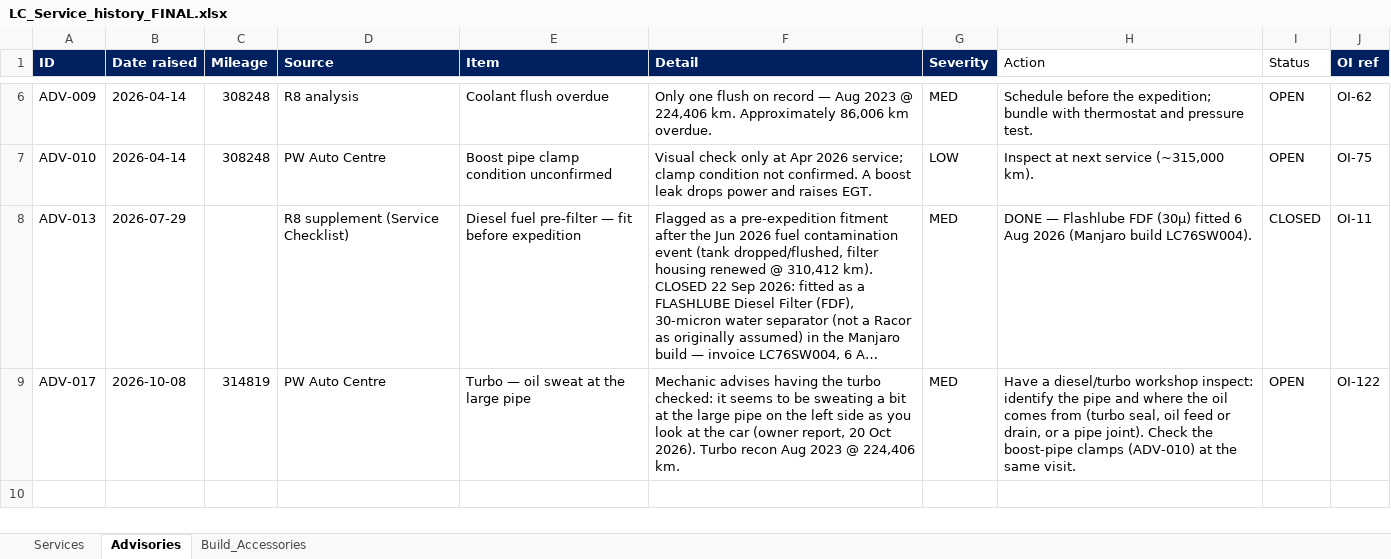
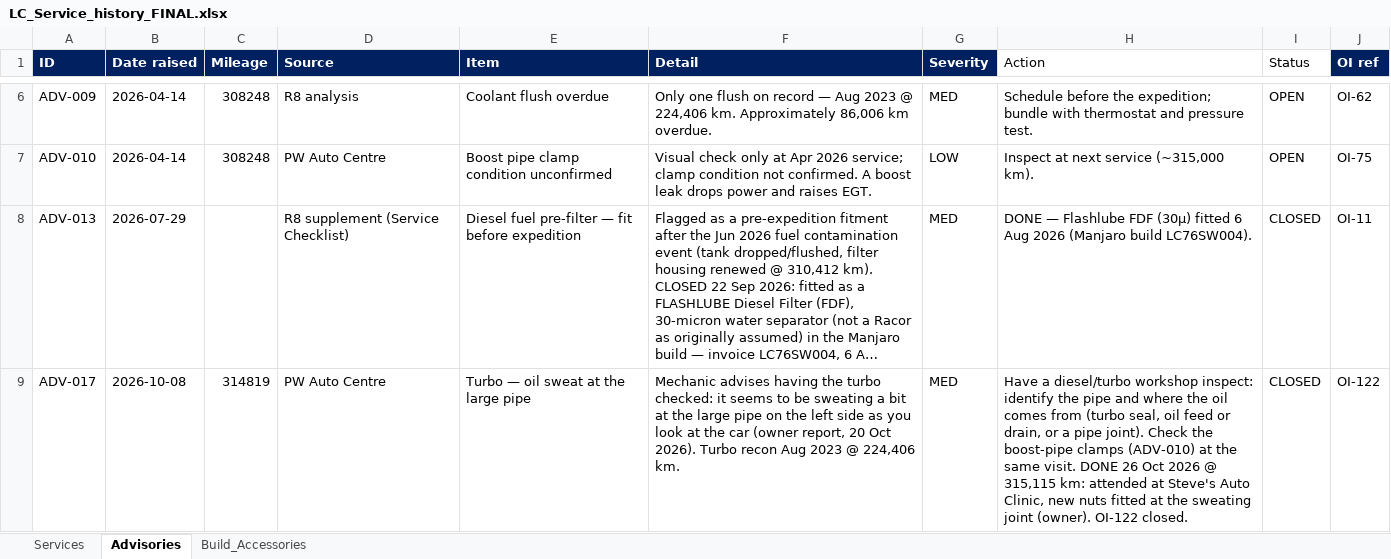
Before and after one commit to Overlandslabs/Consumption, an Excel workbook: LC_Service_history_FINAL.xlsx, sheet Advisories, drawn as a sheet; only a part is shown, gaps mark what is left out; long unchanged cells end in …; values as stored, in another font and other column widths than the file's, no borders; the diff names each change by its address in the sheet, - before the commit and + after, or states it on an @@ line.

```diff
--- a/LC_Service_history_FINAL.xlsx (sheet Advisories)
+++ b/LC_Service_history_FINAL.xlsx (sheet Advisories)
-H9 (Action): …same visit.
+H9 (Action): …same visit. DONE 26 Oct 2026 @ 315,115 km: attended at Steve's Auto Clinic, new nuts fitted at the sweating joint (owner). OI-122 closed.
-I9 (Status): OPEN
+I9 (Status): CLOSED
```
Also changed, not shown: sheet Services, 19 other files.
